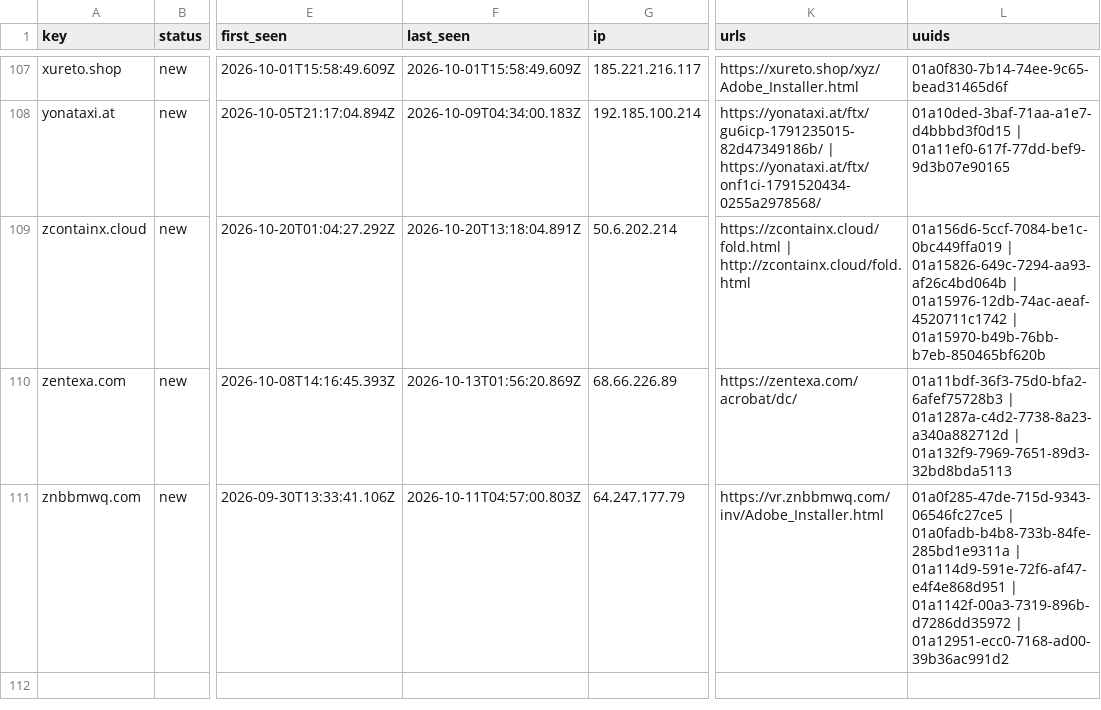
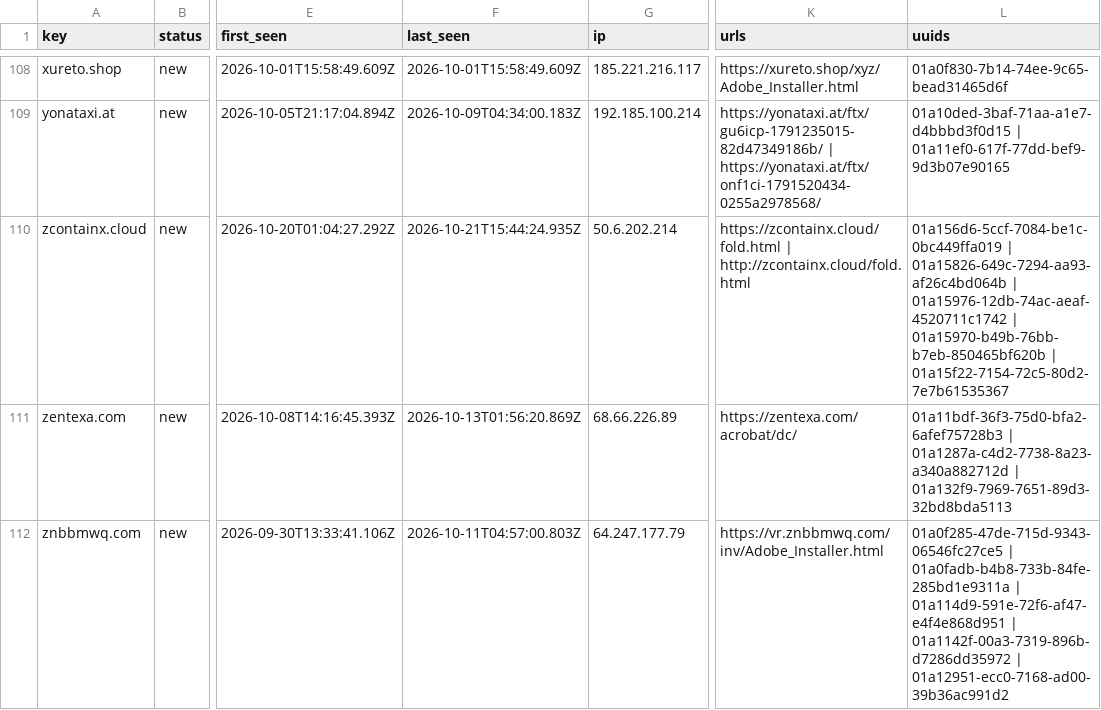
Before and after one commit to nullwhire/Csuite-collector, a CSV file: iocs.csv, drawn as a sheet; only a part is shown, gaps mark what is left out; addresses are those after the commit; the diff covers the shown part only; the diff names each change by its address in the sheet, - before the commit and + after, or states it on an @@ line.

```diff
--- a/iocs.csv
+++ b/iocs.csv
-F110 (last_seen): 2026-10-20T13:18:04.891Z
+F110 (last_seen): 2026-10-21T15:44:24.935Z
-L110 (uuids): …| 01a15970-b49b-76bb-b7eb-850465bf620b
+L110 (uuids): …| 01a15970-b49b-76bb-b7eb-850465bf620b | 01a15f22-7154-72c5-80d2-7e7b61535367
```
Also changed, not shown: 1 added row and 10 edited cells elsewhere in this file, 4 other files.
